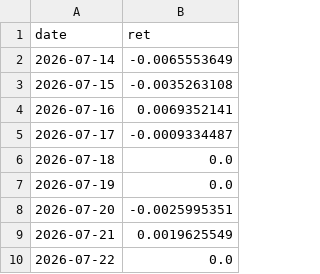
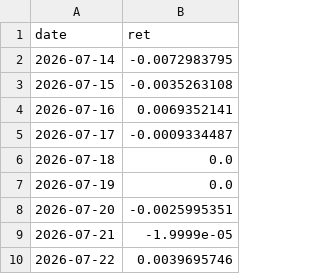
Before and after one commit to fattail-syndrome/algo-telemetry, a CSV file: data/lev_momentum.csv, drawn as a sheet.

```diff
--- a/data/lev_momentum.csv
+++ b/data/lev_momentum.csv
@@ -1,3 +1,3 @@
 date,ret
-2026-07-14,-0.0065553649
+2026-07-14,-0.0072983795
 2026-07-15,-0.0035263108
@@ -8,3 +8,3 @@ date,ret
 2026-07-20,-0.0025995351
-2026-07-21,0.0019625549
-2026-07-22,0.0
+2026-07-21,-1.9999e-05
+2026-07-22,0.0039695746
```
Also changed, not shown: data/trend_ls.csv, 1 other file.
